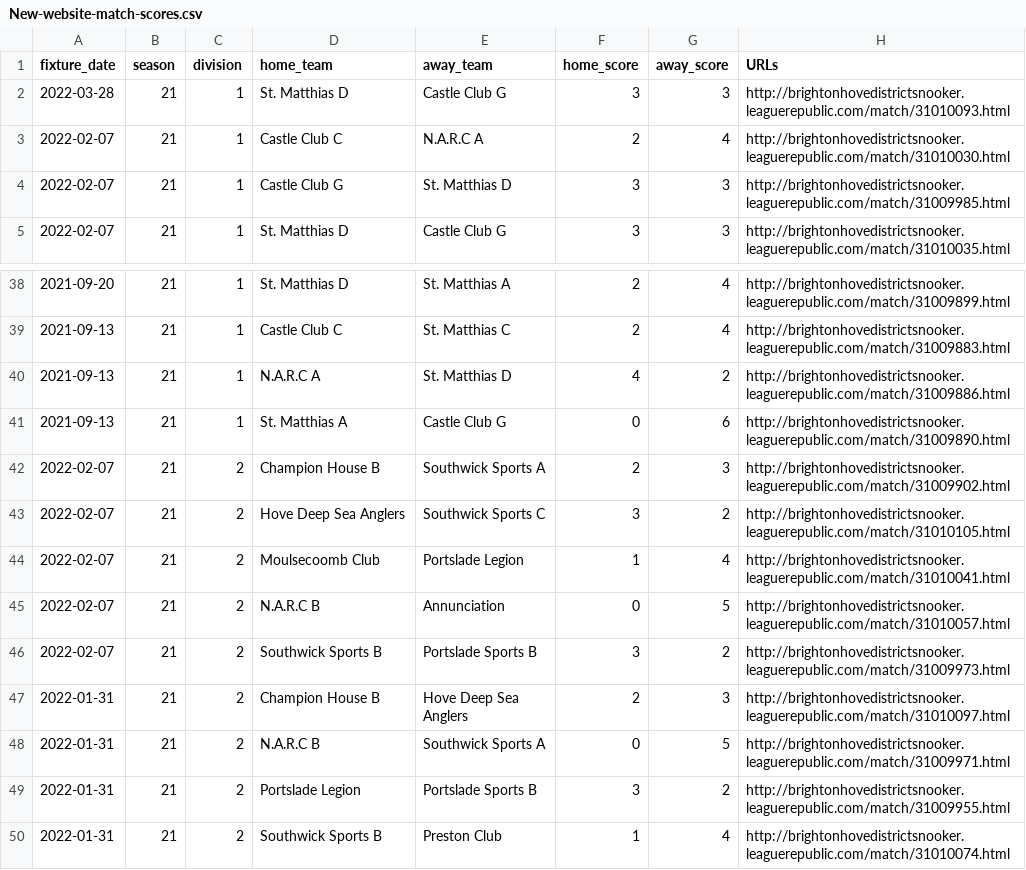
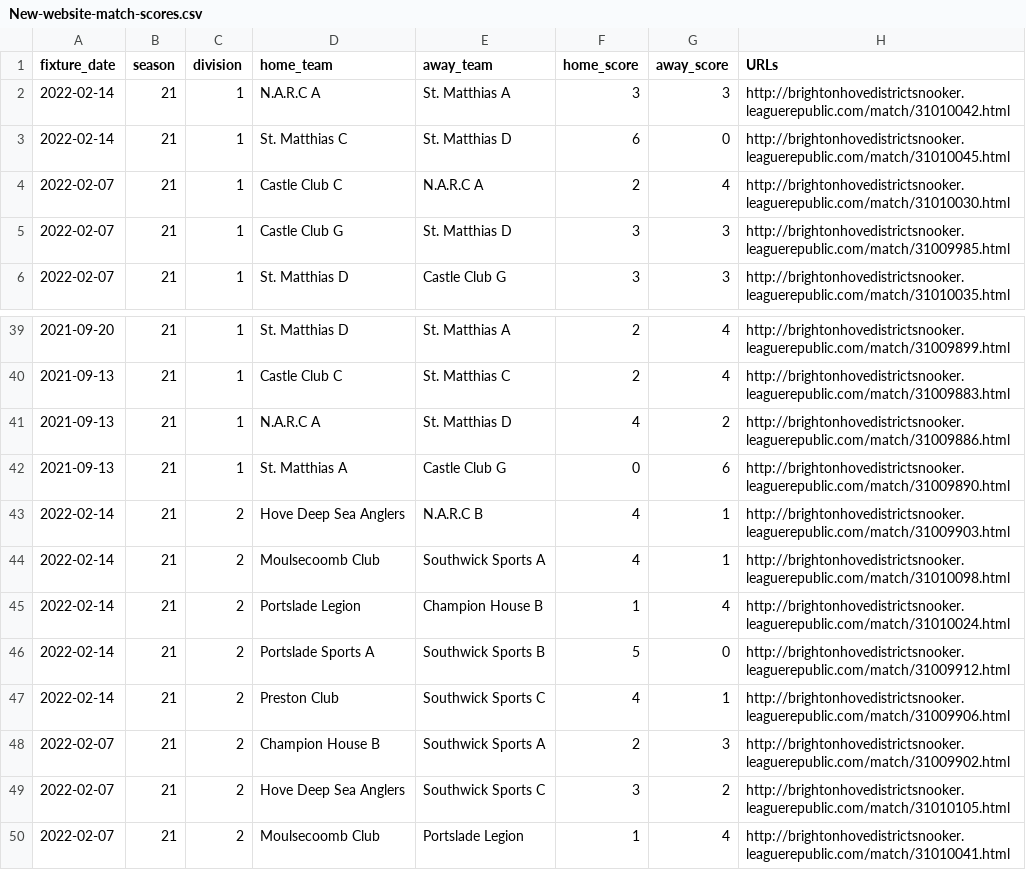
Before and after one commit to sheepworrier/bhdbsl, a CSV file: New-website-match-scores.csv, drawn as a sheet; only a part is shown, gaps mark what is left out; the shorter side is filled out with more unchanged rows.

```diff
--- a/New-website-match-scores.csv
+++ b/New-website-match-scores.csv
@@ -1,3 +1,4 @@
 fixture_date,season,division,home_team,away_team,home_score,away_score,URLs
-2022-03-28,21,1,St. Matthias D,Castle Club G,3,3,http://brightonhovedistrictsnooker.leaguerepublic.com/match/31010093.html
+2022-02-14,21,1,N.A.R.C A,St. Matthias A,3,3,http://brightonhovedistrictsnooker.leaguerepublic.com/match/31010042.html
+2022-02-14,21,1,St. Matthias C,St. Matthias D,6,0,http://brightonhovedistrictsnooker.leaguerepublic.com/match/31010045.html
 2022-02-07,21,1,Castle Club C,N.A.R.C A,2,4,http://brightonhovedistrictsnooker.leaguerepublic.com/match/31010030.html
@@ -41,2 +42,7 @@ fixture_date,season,division,home_team,away_team,home_score,away_score,URLs
 2021-09-13,21,1,St. Matthias A,Castle Club G,0,6,http://brightonhovedistrictsnooker.leaguerepublic.com/match/31009890.html
+2022-02-14,21,2,Hove Deep Sea Anglers,N.A.R.C B,4,1,http://brightonhovedistrictsnooker.leaguerepublic.com/match/31009903.html
+2022-02-14,21,2,Moulsecoomb Club,Southwick Sports A,4,1,http://brightonhovedistrictsnooker.leaguerepublic.com/match/31010098.html
+2022-02-14,21,2,Portslade Legion,Champion House B,1,4,http://brightonhovedistrictsnooker.leaguerepublic.com/match/31010024.html
+2022-02-14,21,2,Portslade Sports A,Southwick Sports B,5,0,http://brightonhovedistrictsnooker.leaguerepublic.com/match/31009912.html
+2022-02-14,21,2,Preston Club,Southwick Sports C,4,1,http://brightonhovedistrictsnooker.leaguerepublic.com/match/31009906.html
 2022-02-07,21,2,Champion House B,Southwick Sports A,2,3,http://brightonhovedistrictsnooker.leaguerepublic.com/match/31009902.html
```
Also changed, not shown: New-website-breaks.csv, New-website-frame-scores.csv, 5 other files.
